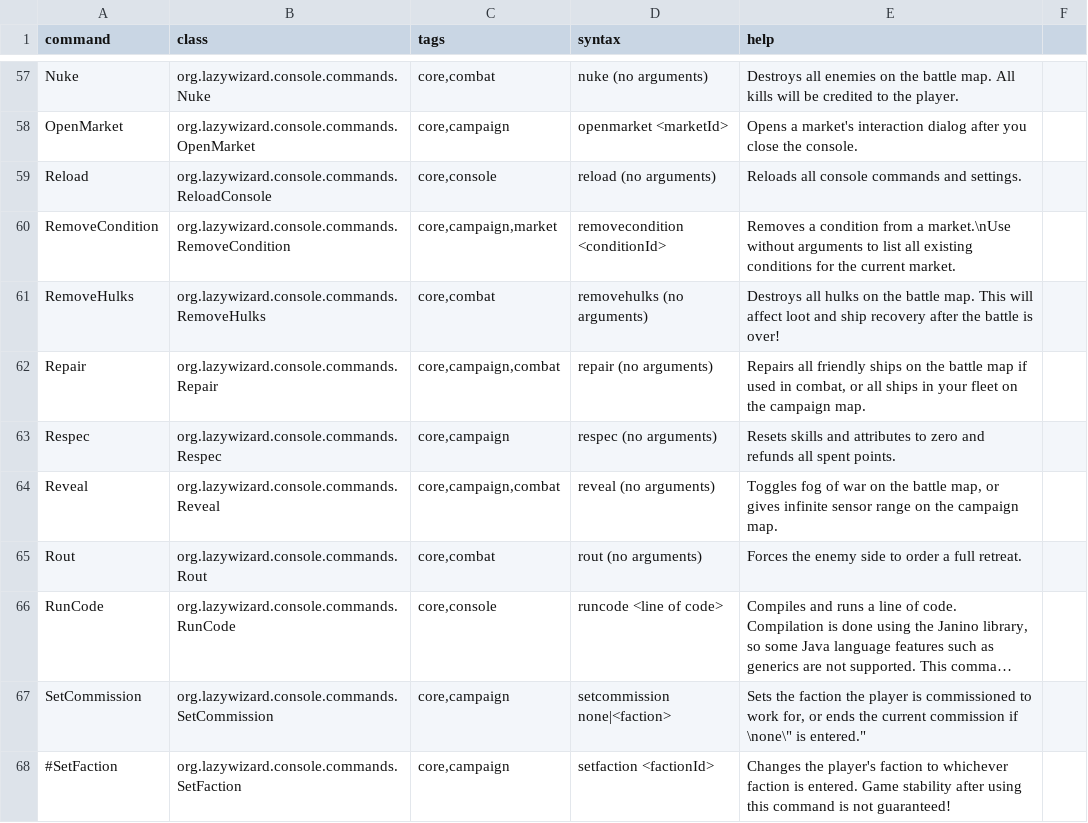
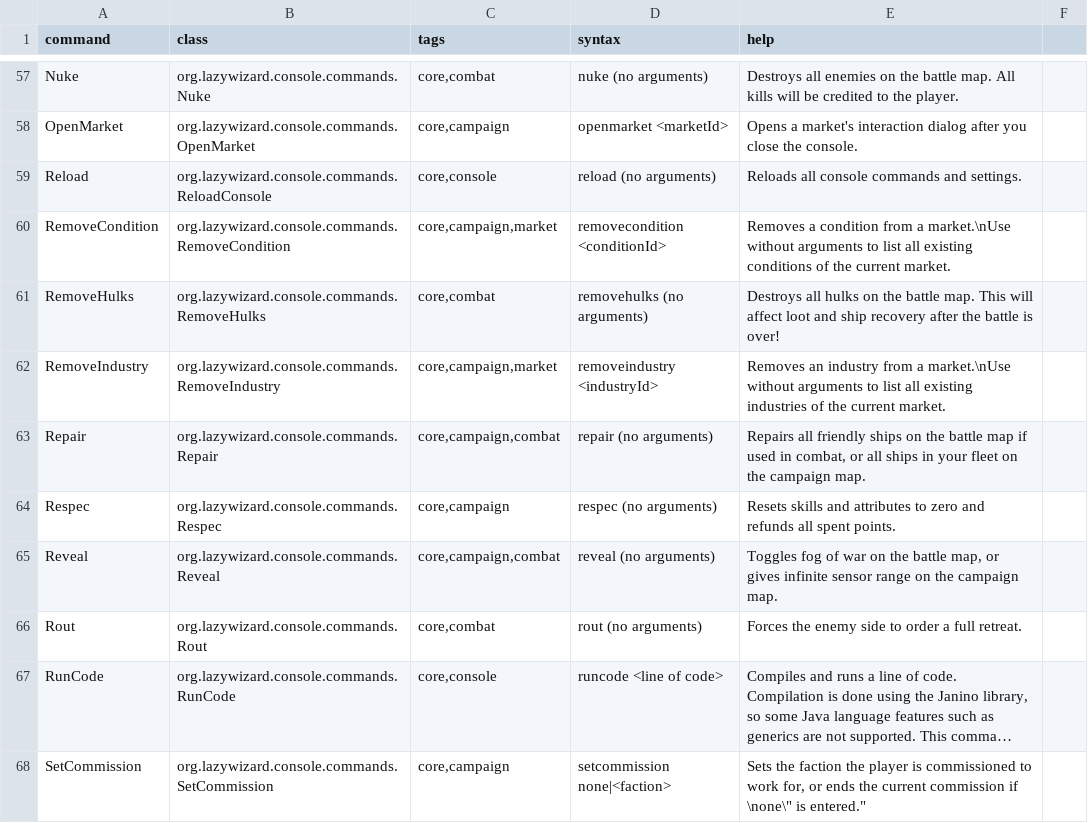
Before and after one commit to LazyWizard/console-commands, a CSV file: src/main/mod/data/console/commands.csv, drawn as a sheet; only a part is shown, gaps mark what is left out; the shorter side is filled out with more unchanged rows; long unchanged cells end in ….

Commit message:
Added RemoveIndustry command

```diff
--- a/src/main/mod/data/console/commands.csv
+++ b/src/main/mod/data/console/commands.csv
@@ -59,4 +59,5 @@ OpenMarket,org.lazywizard.console.commands.OpenMarket,"core,campaign",openmarket
 Reload,org.lazywizard.console.commands.ReloadConsole,"core,console",reload (no arguments),"Reloads all console commands and settings."
-RemoveCondition,org.lazywizard.console.commands.RemoveCondition,"core,campaign,market",removecondition <conditionId>,"Removes a condition from a market.\nUse without arguments to list all existing conditions for the current market."
+RemoveCondition,org.lazywizard.console.commands.RemoveCondition,"core,campaign,market",removecondition <conditionId>,"Removes a condition from a market.\nUse without arguments to list all existing conditions of the current market."
 RemoveHulks,org.lazywizard.console.commands.RemoveHulks,"core,combat",removehulks (no arguments),"Destroys all hulks on the battle map. This will affect loot and ship recovery after the battle is over!"
+RemoveIndustry,org.lazywizard.console.commands.RemoveIndustry,"core,campaign,market",removeindustry <industryId>,"Removes an industry from a market.\nUse without arguments to list all existing industries of the current market."
 Repair,org.lazywizard.console.commands.Repair,"core,campaign,combat",repair (no arguments),"Repairs all friendly ships on the battle map if used in combat, or all ships in your fleet on the campaign map."
```
Also changed, not shown: 2 other files.
